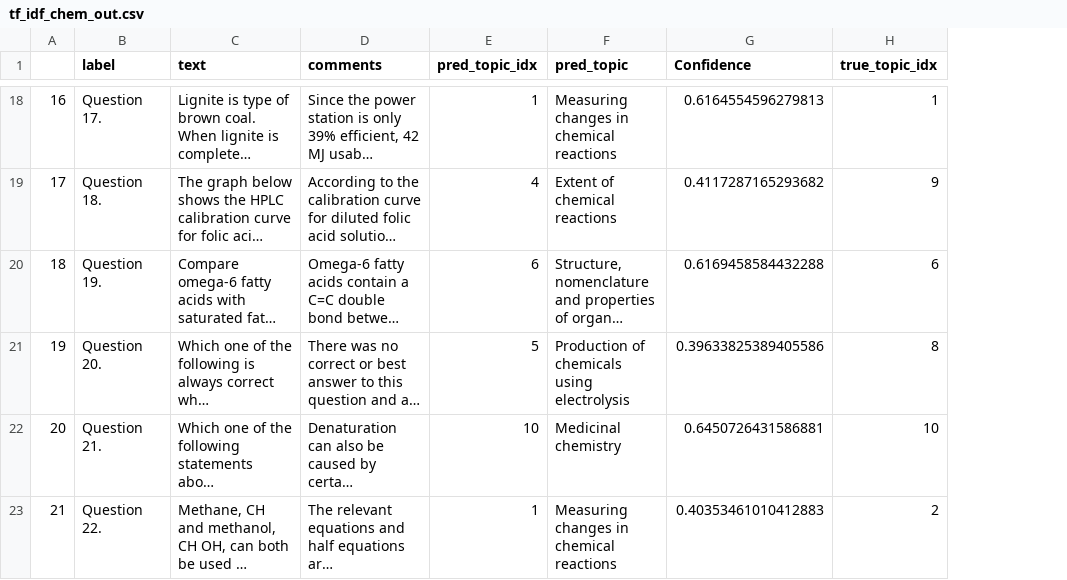
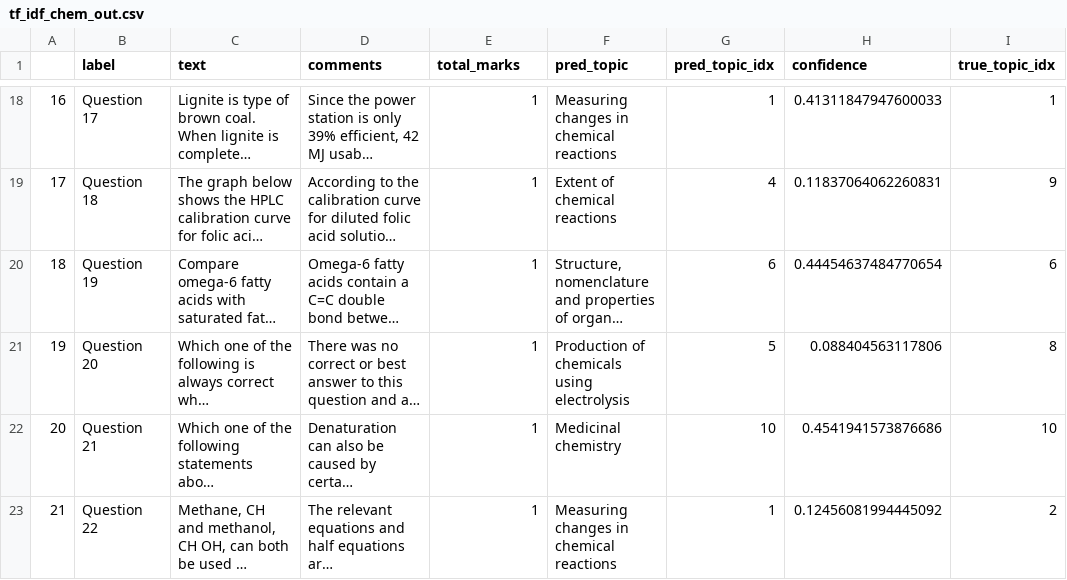
Before and after one commit to ykip10/Qlassifier, a CSV file: src/Qlassifier/results/tf_idf_chem_out.csv, drawn as a sheet; only a part is shown, gaps mark what is left out; long unchanged cells end in …; removed rows and columns are numbered as before the commit, all else as after; the diff covers the shown part only; the diff names each change by its address in the sheet, - before the commit and + after, or states it on an @@ line.

```diff
--- a/src/Qlassifier/results/tf_idf_chem_out.csv
+++ b/src/Qlassifier/results/tf_idf_chem_out.csv
-column G (Confidence), rows 18-23: 0.6164554596279813 | 0.4117287165293682 | 0.6169458584432288 | 0.39633825389405586 | 0.6450726431586881 | 0.40353461010412883
+column G (pred_topic_idx), rows 18-23: 1 | 4 | 6 | 5 | 10 | 1
+column H (confidence), rows 18-23: 0.41311847947600033 | 0.11837064062260831 | 0.44454637484770654 | 0.088404563117806 | 0.4541941573876686 | 0.12456081994445092
-E1: pred_topic_idx
+E1: total_marks
-B18 (label): Question 17.
+B18 (label): Question 17
-B19 (label): Question 18.
+B19 (label): Question 18
-E19 (total_marks): 4
+E19 (total_marks): 1
-B20 (label): Question 19.
+B20 (label): Question 19
-E20 (total_marks): 6
+E20 (total_marks): 1
-B21 (label): Question 20.
+B21 (label): Question 20
-E21 (total_marks): 5
+E21 (total_marks): 1
-B22 (label): Question 21.
+B22 (label): Question 21
-E22 (total_marks): 10
+E22 (total_marks): 1
-B23 (label): Question 22.
+B23 (label): Question 22
```
Also changed, not shown: 125 edited cells elsewhere in this file, src/Qlassifier/results/tf_idf_math_out.csv, 10 other files.
